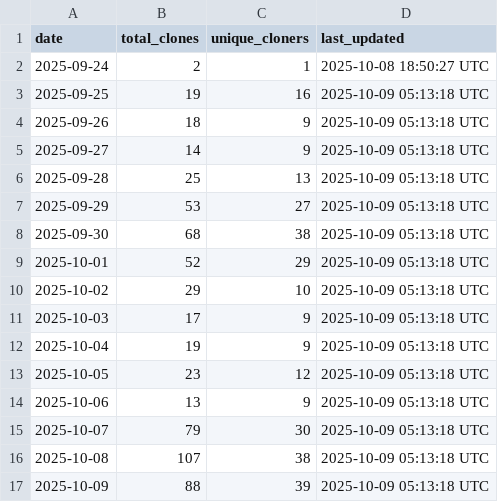
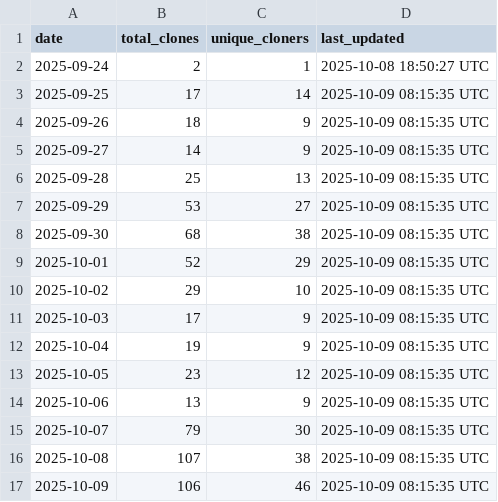
Before and after one commit to luisluna01/ros-mcp-server, a CSV file: .metrics/daily_clone_metrics.csv, drawn as a sheet.

```diff
--- a/.metrics/daily_clone_metrics.csv
+++ b/.metrics/daily_clone_metrics.csv
@@ -2,16 +2,16 @@ date,total_clones,unique_cloners,last_updated
 2025-09-24,2,1,2025-10-08 18:50:27 UTC
-2025-09-25,19,16,2025-10-09 05:13:18 UTC
-2025-09-26,18,9,2025-10-09 05:13:18 UTC
-2025-09-27,14,9,2025-10-09 05:13:18 UTC
-2025-09-28,25,13,2025-10-09 05:13:18 UTC
-2025-09-29,53,27,2025-10-09 05:13:18 UTC
-2025-09-30,68,38,2025-10-09 05:13:18 UTC
-2025-10-01,52,29,2025-10-09 05:13:18 UTC
-2025-10-02,29,10,2025-10-09 05:13:18 UTC
-2025-10-03,17,9,2025-10-09 05:13:18 UTC
-2025-10-04,19,9,2025-10-09 05:13:18 UTC
-2025-10-05,23,12,2025-10-09 05:13:18 UTC
-2025-10-06,13,9,2025-10-09 05:13:18 UTC
-2025-10-07,79,30,2025-10-09 05:13:18 UTC
-2025-10-08,107,38,2025-10-09 05:13:18 UTC
-2025-10-09,88,39,2025-10-09 05:13:18 UTC
+2025-09-25,17,14,2025-10-09 08:15:35 UTC
+2025-09-26,18,9,2025-10-09 08:15:35 UTC
+2025-09-27,14,9,2025-10-09 08:15:35 UTC
+2025-09-28,25,13,2025-10-09 08:15:35 UTC
+2025-09-29,53,27,2025-10-09 08:15:35 UTC
+2025-09-30,68,38,2025-10-09 08:15:35 UTC
+2025-10-01,52,29,2025-10-09 08:15:35 UTC
+2025-10-02,29,10,2025-10-09 08:15:35 UTC
+2025-10-03,17,9,2025-10-09 08:15:35 UTC
+2025-10-04,19,9,2025-10-09 08:15:35 UTC
+2025-10-05,23,12,2025-10-09 08:15:35 UTC
+2025-10-06,13,9,2025-10-09 08:15:35 UTC
+2025-10-07,79,30,2025-10-09 08:15:35 UTC
+2025-10-08,107,38,2025-10-09 08:15:35 UTC
+2025-10-09,106,46,2025-10-09 08:15:35 UTC
```
Also changed, not shown: 1 other file.
